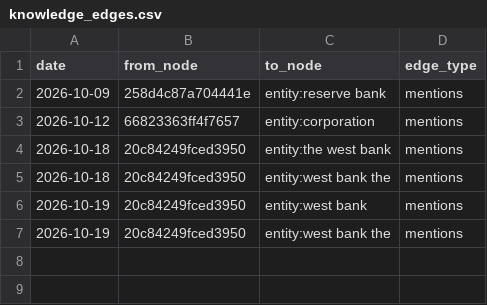
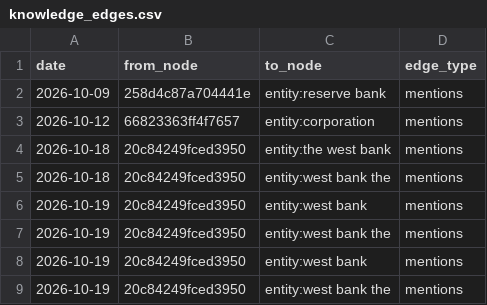
Before and after one commit to vishwasgarg5/news-knowledge-bot, a CSV file: data/knowledge_edges.csv, drawn as a sheet.

```diff
--- a/data/knowledge_edges.csv
+++ b/data/knowledge_edges.csv
@@ -7 +7,3 @@ date,from_node,to_node,edge_type
 2026-10-19,20c84249fced3950,entity:west bank the,mentions
+2026-10-19,20c84249fced3950,entity:west bank,mentions
+2026-10-19,20c84249fced3950,entity:west bank the,mentions
```
Also changed, not shown: data/entity_memory.csv, data/event_memory.csv, 9 other files.
